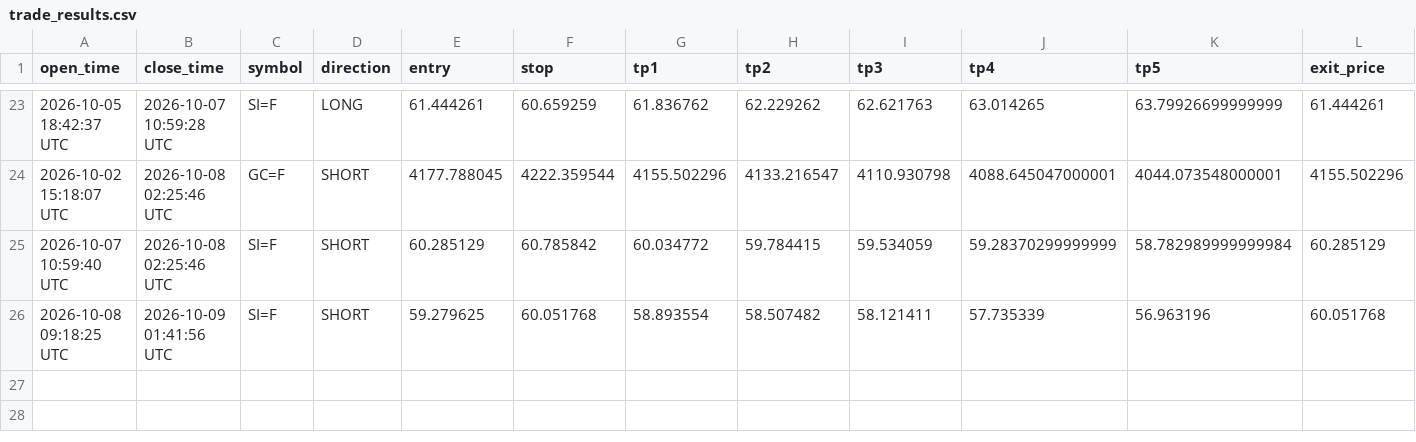
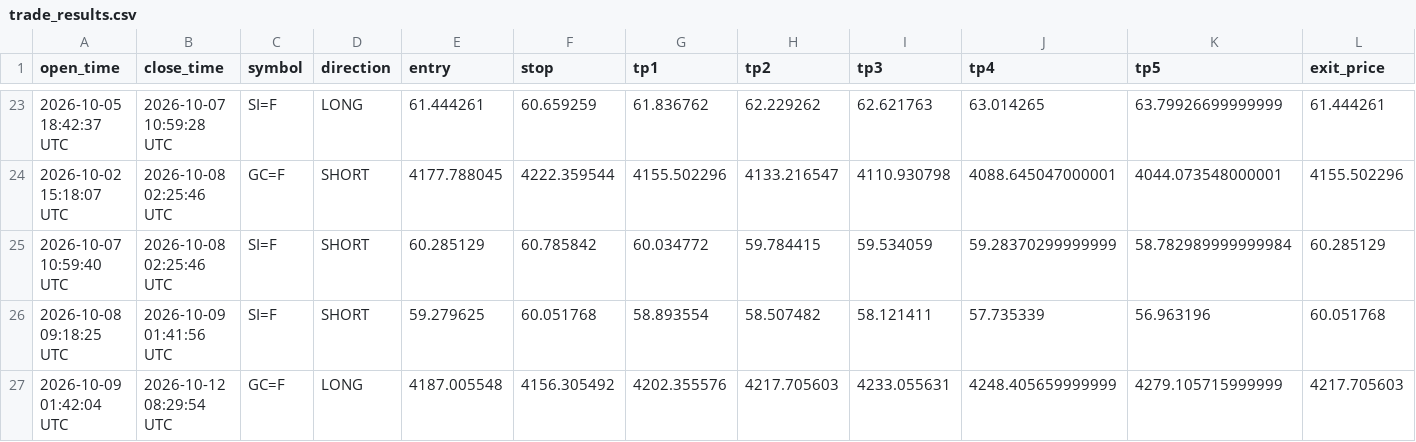
Before and after one commit to mrakbar8175-blip/ema-cluster-bot, a CSV file: trade_results.csv, drawn as a sheet; only a part is shown, gaps mark what is left out; rows hold the shown columns only; the diff names each change by its address in the sheet, - before the commit and + after, or states it on an @@ line.

Commit message:
📊 FX Data update 08:30

```diff
--- a/trade_results.csv
+++ b/trade_results.csv
+row 27: 2026-10-09 01:42:04 UTC | 2026-10-12 08:29:54 UTC | GC=F | LONG | 4187.005548 | 4156.305492 | 4202.355576 | 4217.705603 | 4233.055631 | 4248.405659999999 | 4279.105715999999 | 4217.705603
```
Also changed, not shown: 2 other files.
